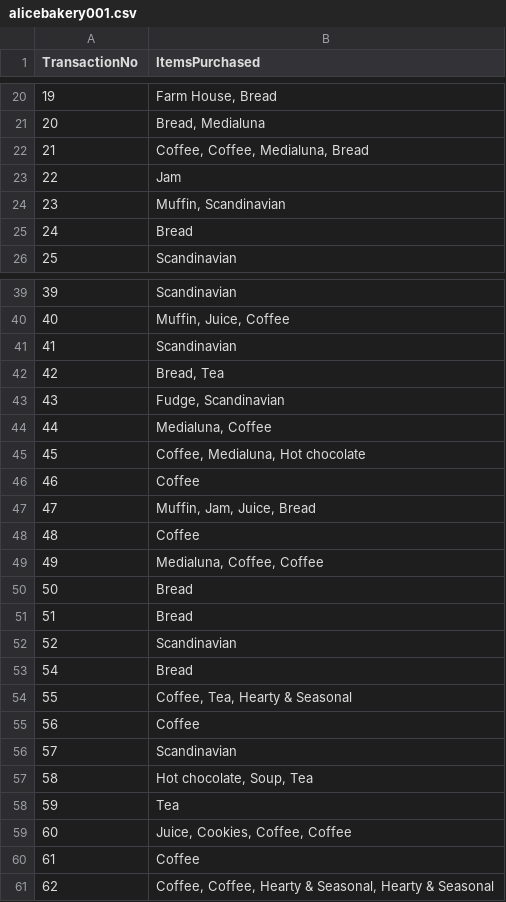
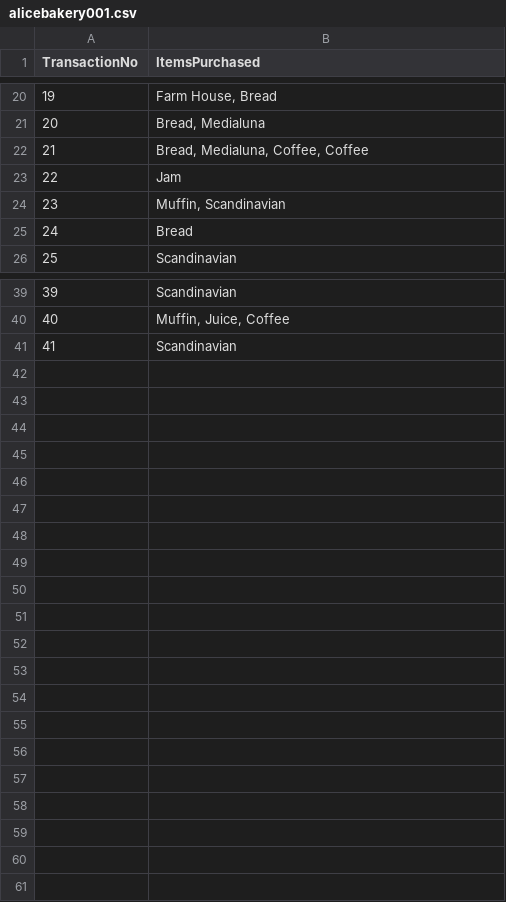
Before and after one commit to naijatek21/Egbuchulam_Chike_midtermproject, a CSV file: alicebakery001.csv, drawn as a sheet; only a part is shown, gaps mark what is left out; the diff covers the shown part only.

```diff
--- a/alicebakery001.csv
+++ b/alicebakery001.csv
@@ -21,3 +21,3 @@ TransactionNo,ItemsPurchased
 20,"Bread, Medialuna"
-21,"Coffee, Coffee, Medialuna, Bread"
+21,"Bread, Medialuna, Coffee, Coffee"
 22,Jam
@@ -41,21 +41 @@ TransactionNo,ItemsPurchased
 41,Scandinavian
-42,"Bread, Tea"
-43,"Fudge, Scandinavian"
-44,"Medialuna, Coffee"
-45,"Coffee, Medialuna, Hot chocolate"
-46,Coffee
-47,"Muffin, Jam, Juice, Bread"
-48,Coffee
-49,"Medialuna, Coffee, Coffee"
-50,Bread
-51,Bread
-52,Scandinavian
-54,Bread
-55,"Coffee, Tea, Hearty & Seasonal"
-56,Coffee
-57,Scandinavian
-58,"Hot chocolate, Soup, Tea"
-59,Tea
-60,"Juice, Cookies, Coffee, Coffee"
-61,Coffee
-62,"Coffee, Coffee, Hearty & Seasonal, Hearty & Seasonal"
```
Also changed, not shown: 12 edited cells elsewhere in this file, bobsbreakfast001.csv, charliescafe001.csv, 8 other files.
